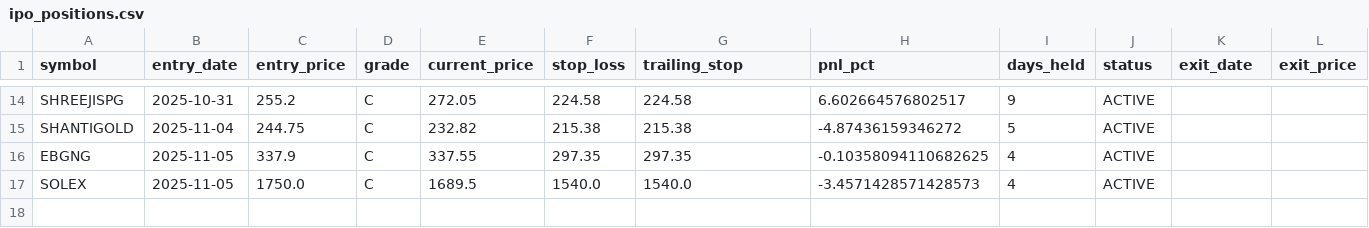
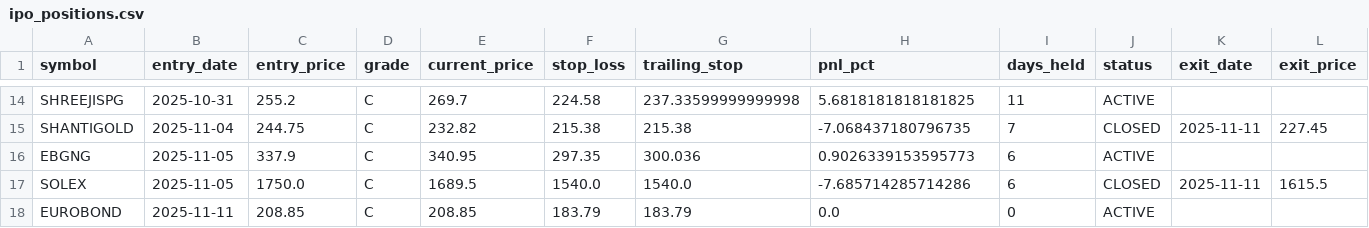
Before and after one commit to Deep-Adhia/IPO-Base-Scanner, a CSV file: ipo_positions.csv, drawn as a sheet; only a part is shown, gaps mark what is left out; the diff covers the shown part only; the diff names each change by its address in the sheet, - before the commit and + after, or states it on an @@ line.

```diff
--- a/ipo_positions.csv
+++ b/ipo_positions.csv
-E14 (current_price): 272.05
+E14 (current_price): 269.7
-G14 (trailing_stop): 224.58
+G14 (trailing_stop): 237.33599999999998
-H14 (pnl_pct): 6.602664576802517
+H14 (pnl_pct): 5.6818181818181825
-I14 (days_held): 9
+I14 (days_held): 11
-H15 (pnl_pct): -4.87436159346272
+H15 (pnl_pct): -7.068437180796735
-I15 (days_held): 5
+I15 (days_held): 7
-J15 (status): ACTIVE
+J15 (status): CLOSED
-K15 (exit_date): (empty)
+K15 (exit_date): 2025-11-11
-L15 (exit_price): (empty)
+L15 (exit_price): 227.45
-E16 (current_price): 337.55
+E16 (current_price): 340.95
-G16 (trailing_stop): 297.35
+G16 (trailing_stop): 300.036
-H16 (pnl_pct): -0.10358094110682625
+H16 (pnl_pct): 0.9026339153595773
-I16:I17 (days_held): 4
+I16:I17 (days_held): 6
-H17 (pnl_pct): -3.4571428571428573
+H17 (pnl_pct): -7.685714285714286
-J17 (status): ACTIVE
+J17 (status): CLOSED
-K17 (exit_date): (empty)
+K17 (exit_date): 2025-11-11
-L17 (exit_price): (empty)
+L17 (exit_price): 1615.5
+row 18: EUROBOND | 2025-11-11 | 208.85 | C | 208.85 | 183.79 | 183.79 | 0.0 | 0 | ACTIVE
```
Also changed, not shown: 30 edited cells elsewhere in this file, ipo_signals.csv, recent_ipo_symbols.csv.
